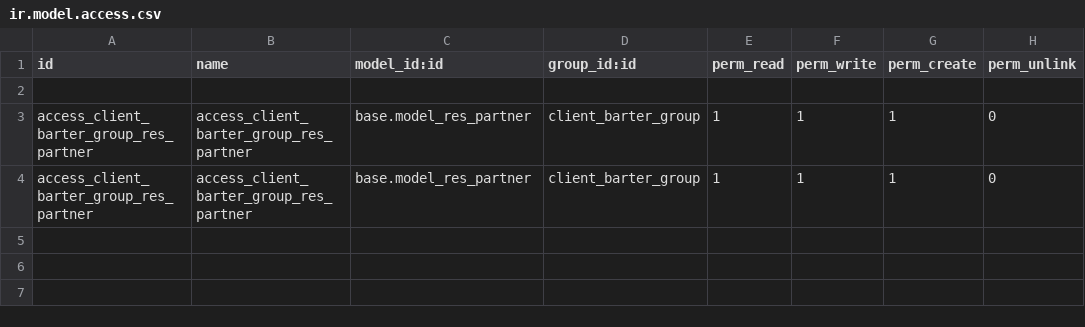
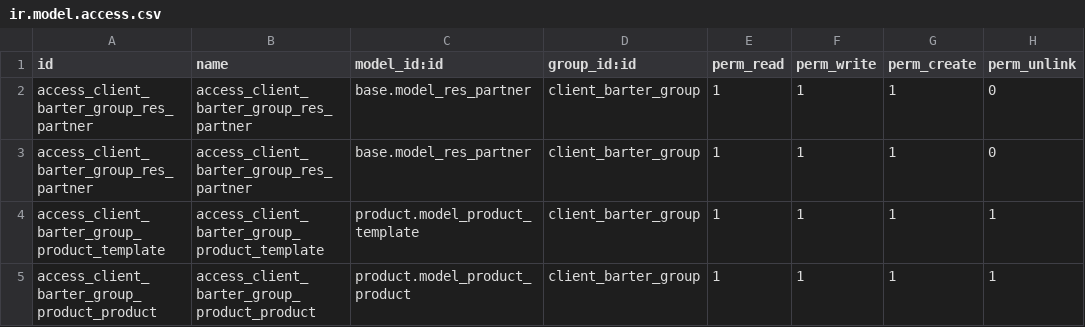
Before and after one commit to CarlosPinta/TesisOdoo, a CSV file: l10n_ec_barter/security/ir.model.access.csv, drawn as a sheet.

Commit message:
[ADD] l10n_ec_barter: Botones basicos para cambio de estado y vistas de Usuarios y mi perfil

```diff
--- a/l10n_ec_barter/security/ir.model.access.csv
+++ b/l10n_ec_barter/security/ir.model.access.csv
@@ -1,4 +1,5 @@
 id,name,model_id:id,group_id:id,perm_read,perm_write,perm_create,perm_unlink
-
 access_client_barter_group_res_partner,access_client_barter_group_res_partner,base.model_res_partner,client_barter_group,1,1,1,0
 access_client_barter_group_res_partner,access_client_barter_group_res_partner,base.model_res_partner,client_barter_group,1,1,1,0
+access_client_barter_group_product_template,access_client_barter_group_product_template,product.model_product_template,client_barter_group,1,1,1,1
+access_client_barter_group_product_product,access_client_barter_group_product_product,product.model_product_product,client_barter_group,1,1,1,1
```
Also changed, not shown: 5 other files.
